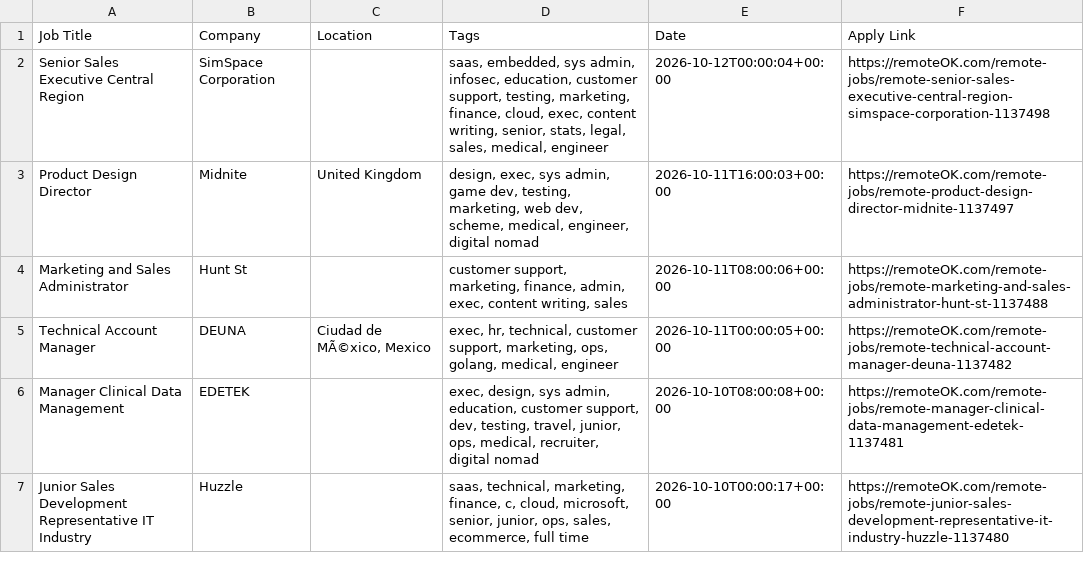
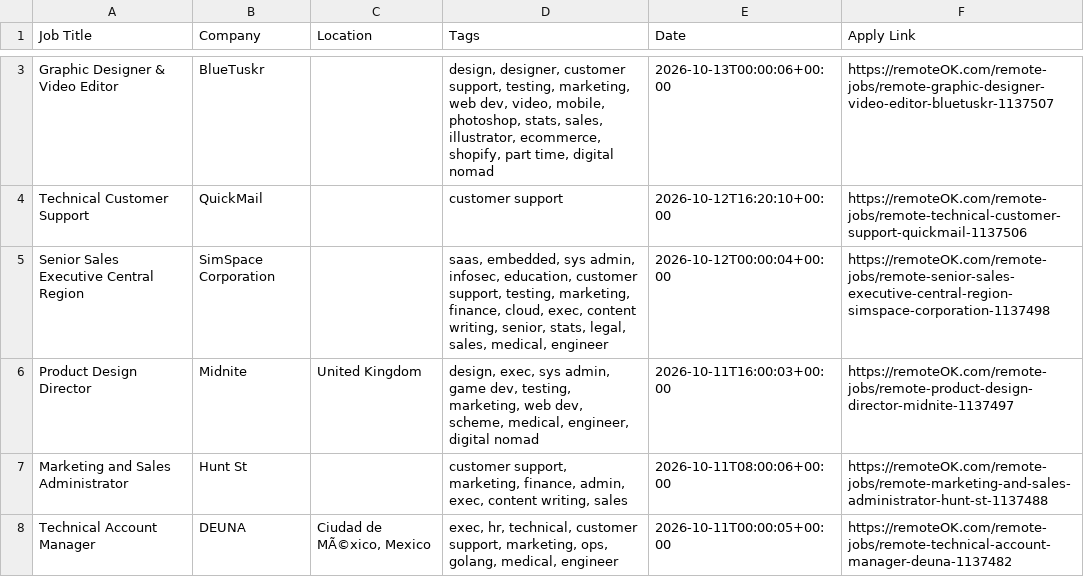
Before and after one commit to naveencoding75/job-market-pulse-2026, a CSV file: public/remote_jobs_live.csv, drawn as a sheet; only a part is shown, gaps mark what is left out; the shorter side is filled out with more unchanged rows; the diff covers the shown part only; the diff names each change by its address in the sheet, - before the commit and + after, or states it on an @@ line.

```diff
--- a/public/remote_jobs_live.csv
+++ b/public/remote_jobs_live.csv
+row 3: Graphic Designer & Video Editor | BlueTuskr |  | design, designer, customer support, testing, marketing, web dev, video, mobile, photoshop, stats, sales, illustrator, ecommerce, shopify, part time, digital nomad | 2026-10-13T00:00:06+00:00 | https://remoteOK.com/remote-jobs/remote-graphic-designer-video-editor-bluetuskr-1137507
+row 4: Technical Customer Support | QuickMail |  | customer support | 2026-10-12T16:20:10+00:00 | https://remoteOK.com/remote-jobs/remote-technical-customer-support-quickmail-1137506
```
Also changed, not shown: 1 added row, 3 removed rows and 3 edited cells elsewhere in this file.
